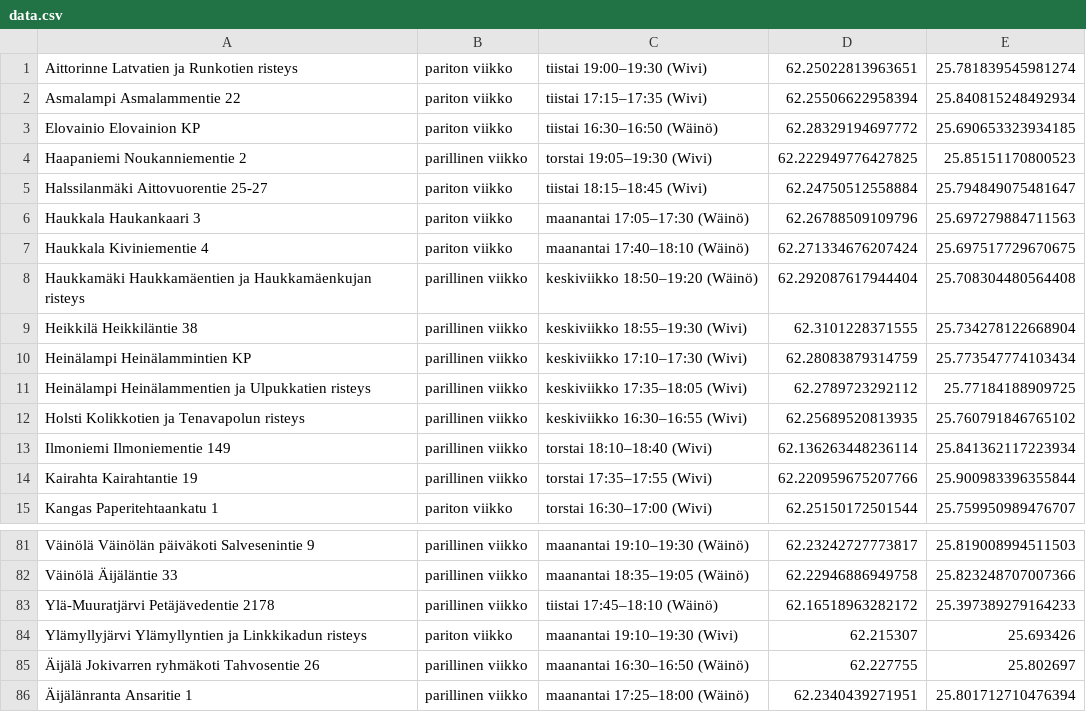
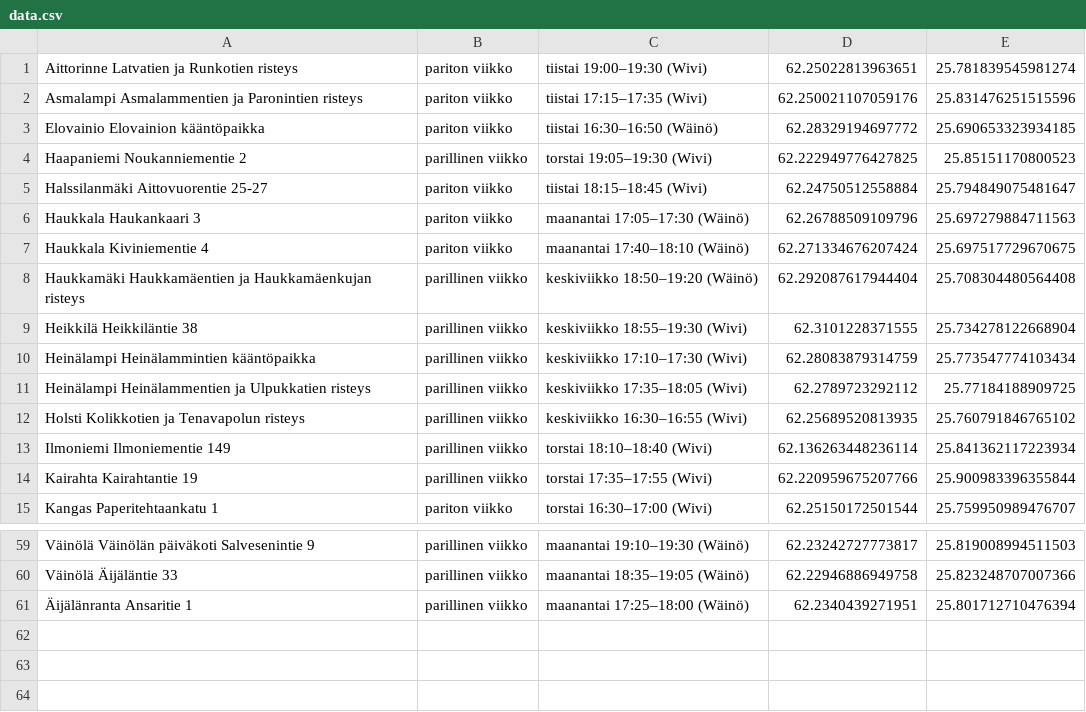
Before and after one commit to dareijan/mobilebusbit, a CSV file: public/data.csv, drawn as a sheet; only a part is shown, gaps mark what is left out; the diff covers the shown part only.

```diff
--- a/public/data.csv
+++ b/public/data.csv
@@ -1,4 +1,4 @@
 Aittorinne Latvatien ja Runkotien risteys,pariton viikko,tiistai 19:00–19:30 (Wivi),62.25022813963651,25.781839545981274
-Asmalampi Asmalammentie 22,pariton viikko,tiistai 17:15–17:35 (Wivi),62.25506622958394,25.840815248492934
-Elovainio Elovainion KP,pariton viikko,tiistai 16:30–16:50 (Wäinö),62.28329194697772,25.690653323934185
+Asmalampi Asmalammentien ja Paronintien risteys,pariton viikko,tiistai 17:15–17:35 (Wivi),62.250021107059176, 25.831476251515596
+Elovainio Elovainion kääntöpaikka,pariton viikko,tiistai 16:30–16:50 (Wäinö),62.28329194697772,25.690653323934185
 Haapaniemi Noukanniementie 2,parillinen viikko,torstai 19:05–19:30 (Wivi),62.222949776427825,25.85151170800523
@@ -9,3 +9,3 @@ Haukkamäki Haukkamäentien ja Haukkamäenkujan risteys,parillinen viikko,keskiv
 Heikkilä Heikkiläntie 38,parillinen viikko,keskiviikko 18:55–19:30 (Wivi),62.3101228371555,25.734278122668904
-Heinälampi Heinälammintien KP,parillinen viikko,keskiviikko 17:10–17:30 (Wivi),62.28083879314759,25.773547774103434
+Heinälampi Heinälammintien kääntöpaikka,parillinen viikko,keskiviikko 17:10–17:30 (Wivi),62.28083879314759,25.773547774103434
 Heinälampi Heinälammentien ja Ulpukkatien risteys,parillinen viikko,keskiviikko 17:35–18:05 (Wivi),62.2789723292112,25.77184188909725
@@ -82,5 +60,2 @@ Väinölä Väinölän päiväkoti Salvesenintie 9,parillinen viikko,maanantai 1
 Väinölä Äijäläntie 33,parillinen viikko,maanantai 18:35–19:05 (Wäinö),62.22946886949758,25.823248707007366
-Ylä-Muuratjärvi Petäjävedentie 2178,parillinen viikko,tiistai 17:45–18:10 (Wäinö),62.16518963282172,25.397389279164233
-Ylämyllyjärvi Ylämyllyntien ja Linkkikadun risteys,pariton viikko,maanantai 19:10–19:30 (Wivi),62.215307,25.693426
-Äijälä Jokivarren ryhmäkoti Tahvosentie 26,parillinen viikko,maanantai 16:30–16:50 (Wäinö),62.227755,25.802697
 Äijälänranta Ansaritie 1,parillinen viikko,maanantai 17:25–18:00 (Wäinö),62.2340439271951,25.801712710476394
```
Also changed, not shown: 1 added row, 23 removed rows and 11 edited cells elsewhere in this file.
